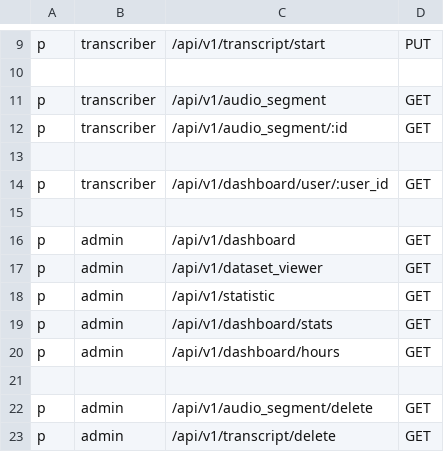
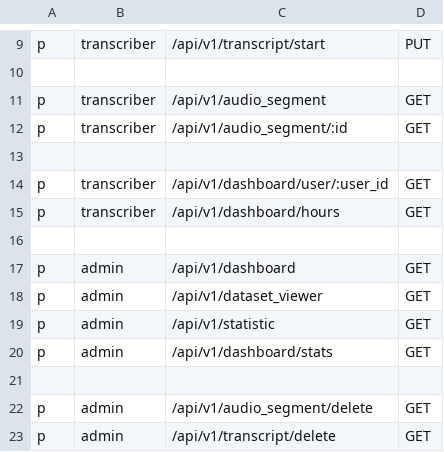
Before and after one commit to ccenter-uz/audio-transcriber-backend, a CSV file: internal/controller/http/casbin/policy.csv, drawn as a sheet; only a part is shown, gaps mark what is left out.

Commit message:
fix(dashboard) response, casbin

```diff
--- a/internal/controller/http/casbin/policy.csv
+++ b/internal/controller/http/casbin/policy.csv
@@ -14,2 +14,3 @@ p, transcriber,  /api/v1/audio_segment/:id,        GET
 p, transcriber,  /api/v1/dashboard/user/:user_id,  GET
+p, transcriber,  /api/v1/dashboard/hours,          GET
 
@@ -19,3 +20,2 @@ p, admin,       /api/v1/statistic,                 GET
 p, admin,       /api/v1/dashboard/stats,           GET
-p, admin,       /api/v1/dashboard/hours,           GET
 
```
Also changed, not shown: 1 other file.
